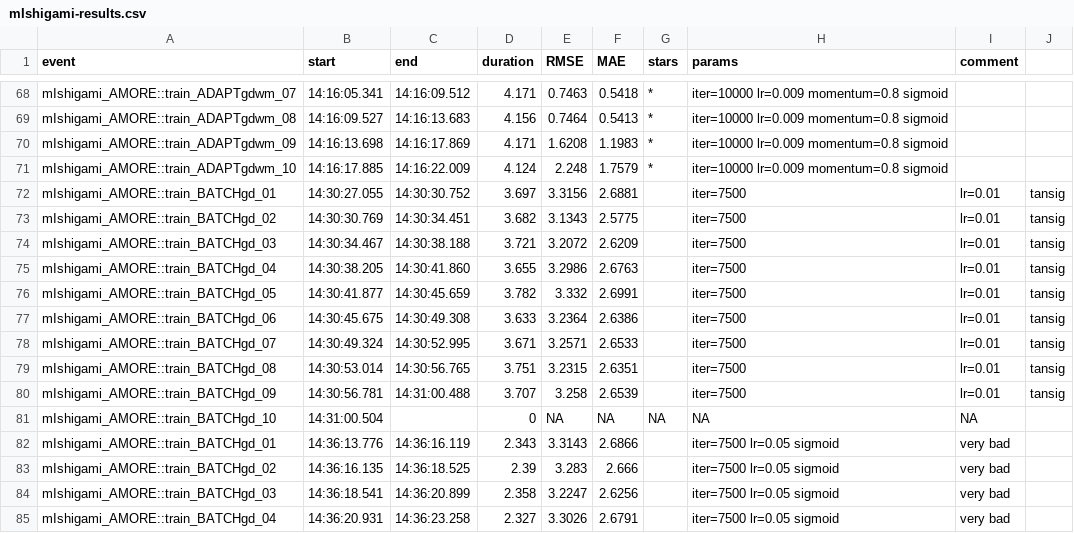
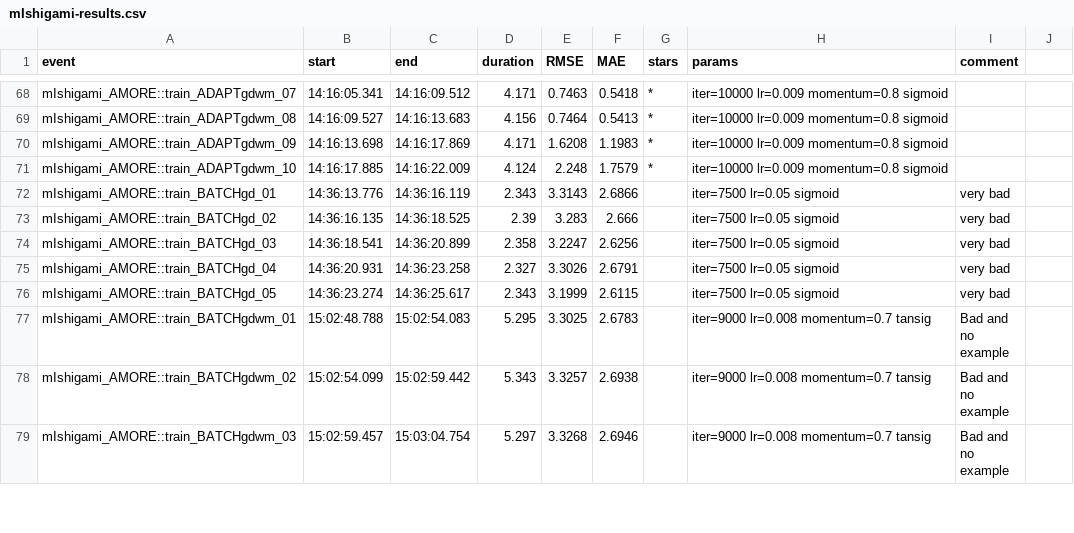
Before and after one commit to pkR-pkR/NNbenchmarkTemplates, a CSV file: results/mIshigami-results.csv, drawn as a sheet; only a part is shown, gaps mark what is left out; the shorter side is filled out with more unchanged rows; the diff names each change by its address in the sheet, - before the commit and + after, or states it on an @@ line.

Commit message:
AMORE:train_BATCHgd 5 lines rather than 15 lines

```diff
--- a/results/mIshigami-results.csv
+++ b/results/mIshigami-results.csv
-row 72: mIshigami_AMORE::train_BATCHgd_01 | 14:30:27.055 | 14:30:30.752 | 3.697 | 3.3156 | 2.6881 |  | iter=7500 | lr=0.01 | tansig
-row 73: mIshigami_AMORE::train_BATCHgd_02 | 14:30:30.769 | 14:30:34.451 | 3.682 | 3.1343 | 2.5775 |  | iter=7500 | lr=0.01 | tansig
-row 74: mIshigami_AMORE::train_BATCHgd_03 | 14:30:34.467 | 14:30:38.188 | 3.721 | 3.2072 | 2.6209 |  | iter=7500 | lr=0.01 | tansig
-row 75: mIshigami_AMORE::train_BATCHgd_04 | 14:30:38.205 | 14:30:41.860 | 3.655 | 3.2986 | 2.6763 |  | iter=7500 | lr=0.01 | tansig
-row 76: mIshigami_AMORE::train_BATCHgd_05 | 14:30:41.877 | 14:30:45.659 | 3.782 | 3.332 | 2.6991 |  | iter=7500 | lr=0.01 | tansig
-row 77: mIshigami_AMORE::train_BATCHgd_06 | 14:30:45.675 | 14:30:49.308 | 3.633 | 3.2364 | 2.6386 |  | iter=7500 | lr=0.01 | tansig
-row 78: mIshigami_AMORE::train_BATCHgd_07 | 14:30:49.324 | 14:30:52.995 | 3.671 | 3.2571 | 2.6533 |  | iter=7500 | lr=0.01 | tansig
-row 79: mIshigami_AMORE::train_BATCHgd_08 | 14:30:53.014 | 14:30:56.765 | 3.751 | 3.2315 | 2.6351 |  | iter=7500 | lr=0.01 | tansig
-row 80: mIshigami_AMORE::train_BATCHgd_09 | 14:30:56.781 | 14:31:00.488 | 3.707 | 3.258 | 2.6539 |  | iter=7500 | lr=0.01 | tansig
-row 81: mIshigami_AMORE::train_BATCHgd_10 | 14:31:00.504 |  | 0 | NA | NA | NA | NA | NA
```
